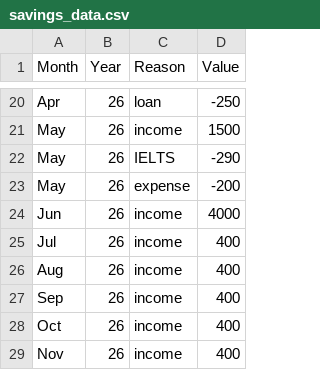
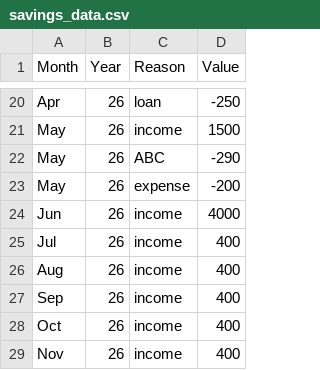
Before and after one commit to AhmadSidaoui/ahmadsidaoui.github.io, a CSV file: backend/savings_data.csv, drawn as a sheet; only a part is shown, gaps mark what is left out.

Commit message:
Update savings_data.csv via server

```diff
--- a/backend/savings_data.csv
+++ b/backend/savings_data.csv
@@ -21,3 +21,3 @@ Apr,26,loan,-250
 May,26,income,1500
-May,26,IELTS,-290
+May,26,ABC,-290
 May,26,expense,-200
```
